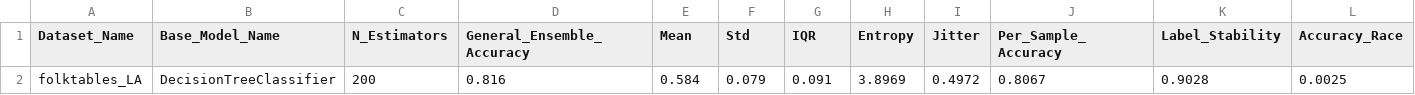
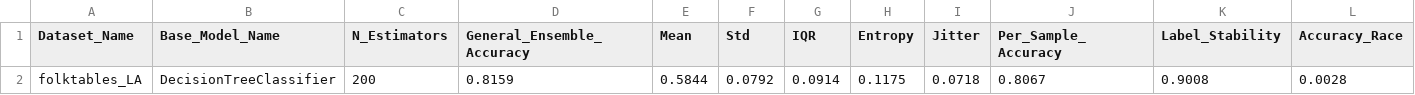
Before and after one commit to denysgerasymuk799/Online-ML-Stability, a CSV file: results/models_stability_metrics/folktables_LA_200_estimators_DecisionTreeClassifier_base_model_stability_fairness_metrics.csv, drawn as a sheet; only a part is shown; removed rows and columns are numbered as before the commit, all else as after; rows hold the shown columns only; the diff names each change by its address in the sheet, - before the commit and + after, or states it on an @@ line.

```diff
--- a/results/models_stability_metrics/folktables_LA_200_estimators_DecisionTreeClassifier_base_model_stability_fairness_metrics.csv
+++ b/results/models_stability_metrics/folktables_LA_200_estimators_DecisionTreeClassifier_base_model_stability_fairness_metrics.csv
-row 2: folktables_LA | DecisionTreeClassifier | 200 | 0.816 | 0.584 | 0.079 | 0.091 | 3.8969 | 0.4972 | 0.8067 | 0.9028 | 0.0025
+row 2: folktables_LA | DecisionTreeClassifier | 200 | 0.8159 | 0.5844 | 0.0792 | 0.0914 | 0.1175 | 0.0718 | 0.8067 | 0.9008 | 0.0028
```
Also changed, not shown: results/models_stability_metrics/folktables_LA_10_estimators_HoeffdingTreeClassifier_base_model_stability_metrics.csv, 7 other files.
